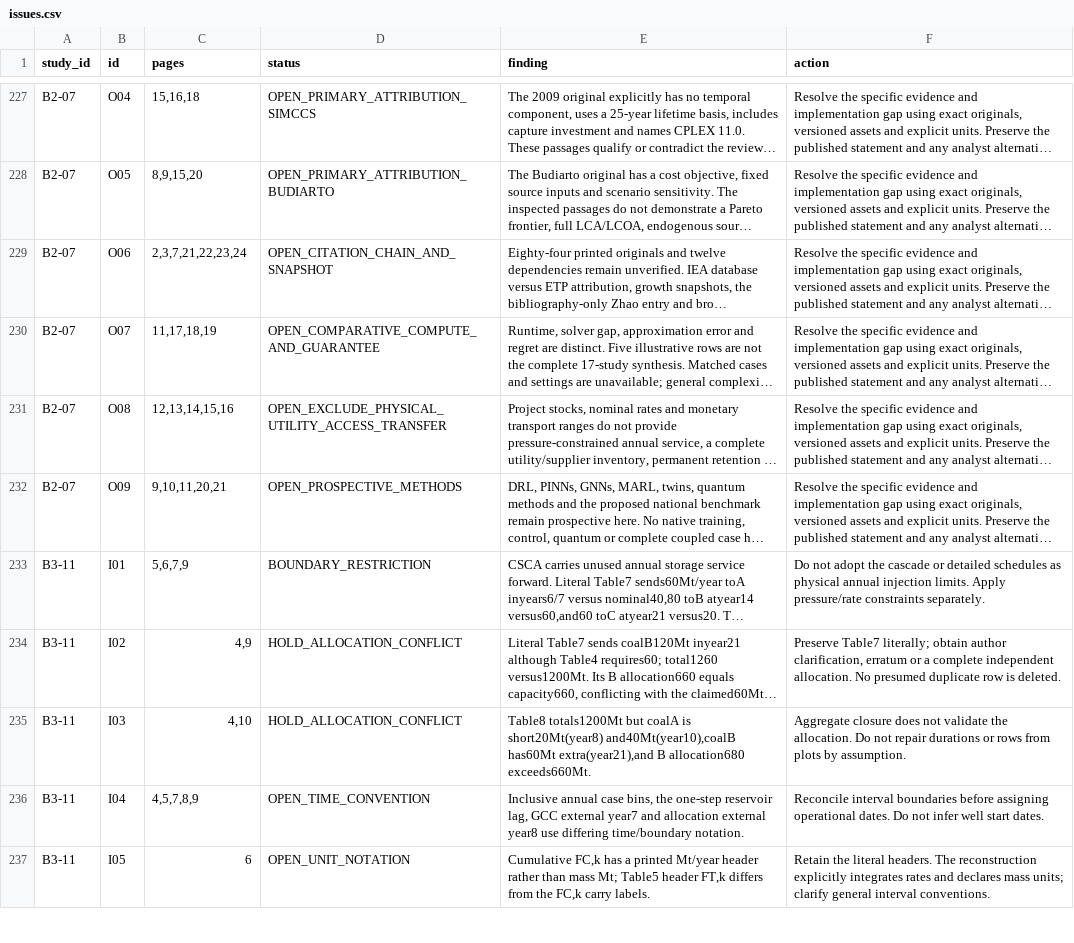
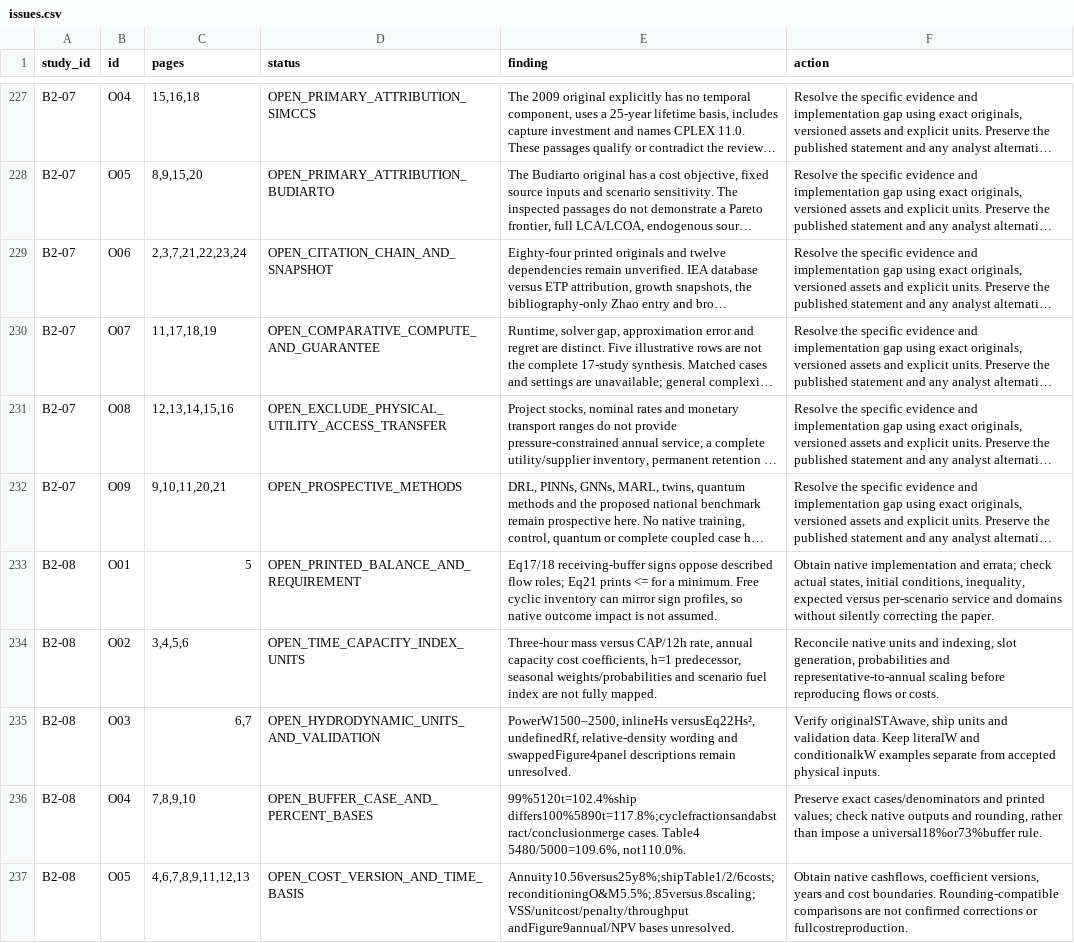
Before and after one commit to johnzhi/phd_decoding-v1, a CSV file: paper1/outputs/comprehensive_review/issues.csv, drawn as a sheet; only a part is shown, gaps mark what is left out; the shorter side is filled out with more unchanged rows; long unchanged cells end in …; the diff covers the shown part only; the diff names each change by its address in the sheet, - before the commit and + after, or states it on an @@ line.

Commit message:
Audit stochastic shipping, buffers and weather assumptions

```diff
--- a/paper1/outputs/comprehensive_review/issues.csv
+++ b/paper1/outputs/comprehensive_review/issues.csv
+row 233: B2-08 | O01 | 5 | OPEN_PRINTED_BALANCE_AND_REQUIREMENT | Eq17/18 receiving-buffer signs oppose described flow roles; Eq21 prints <= for a minimum. Free cyclic inventory can mirror sign profiles, so native outcome impact is not assumed. | Obtain native implementation and errata; check actual states, initial conditions, inequality, expected versus per-scenario service and domains without silently correcting the paper.
+row 234: B2-08 | O02 | 3,4,5,6 | OPEN_TIME_CAPACITY_INDEX_UNITS | Three-hour mass versus CAP/12h rate, annual capacity cost coefficients, h=1 predecessor, seasonal weights/probabilities and scenario fuel index are not fully mapped. | Reconcile native units and indexing, slot generation, probabilities and representative-to-annual scaling before reproducing flows or costs.
+row 235: B2-08 | O03 | 6,7 | OPEN_HYDRODYNAMIC_UNITS_AND_VALIDATION | PowerW1500–2500, inlineHs versusEq22Hs², undefinedRf, relative-density wording and swappedFigure4panel descriptions remain unresolved. | Verify originalSTAwave, ship units and validation data. Keep literalW and conditionalkW examples separate from accepted physical inputs.
+row 236: B2-08 | O04 | 7,8,9,10 | OPEN_BUFFER_CASE_AND_PERCENT_BASES | 99%5120t=102.4%ship differs100%5890t=117.8%;cyclefractionsandabstract/conclusionmerge cases. Table4 5480/5000=109.6%, not110.0%. | Preserve exact cases/denominators and printed values; check native outputs and rounding, rather than impose a universal18%or73%buffer rule.
+row 237: B2-08 | O05 | 4,6,7,8,9,11,12,13 | OPEN_COST_VERSION_AND_TIME_BASIS | Annuity10.56versus25y8%;shipTable1/2/6costs;reconditioningO&M5.5%;.85versus.8scaling;VSS/unitcost/penalty/throughput andFigure9annual/NPV bases unresolved. | Obtain native cashflows, coefficient versions, years and cost boundaries. Rounding-compatible comparisons are not confirmed corrections or fullcostreproduction.
```
Also changed, not shown: 4 added rows elsewhere in this file, paper1/outputs/comprehensive_review/pages.csv, paper1/outputs/comprehensive_review/papers.csv, 22 other files.
